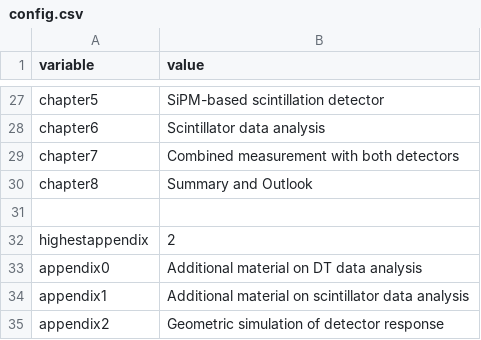
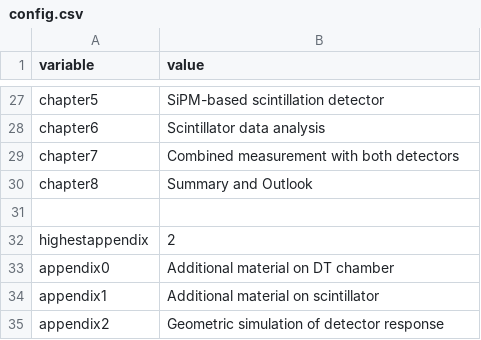
Before and after one commit to nilsesper/masters-thesis, a CSV file: run/config.csv, drawn as a sheet; only a part is shown, gaps mark what is left out.

```diff
--- a/run/config.csv
+++ b/run/config.csv
@@ -32,4 +32,4 @@ chapter8,Summary and Outlook
 highestappendix,2
-appendix0,Additional material on DT data analysis
-appendix1,Additional material on scintillator data analysis
+appendix0,Additional material on DT chamber
+appendix1,Additional material on scintillator
 appendix2,Geometric simulation of detector response
```
Also changed, not shown: 13 other files.
